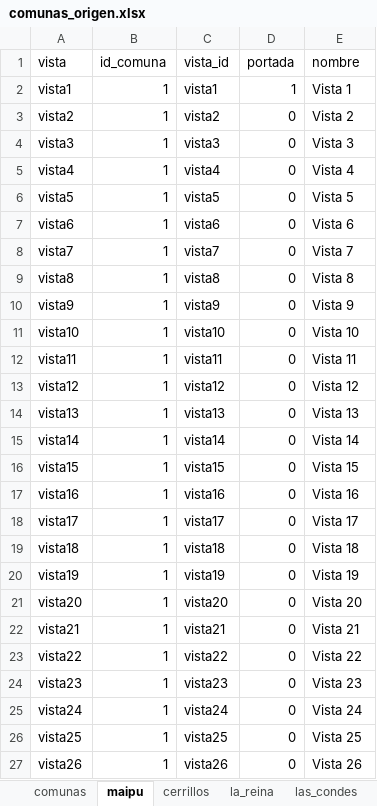
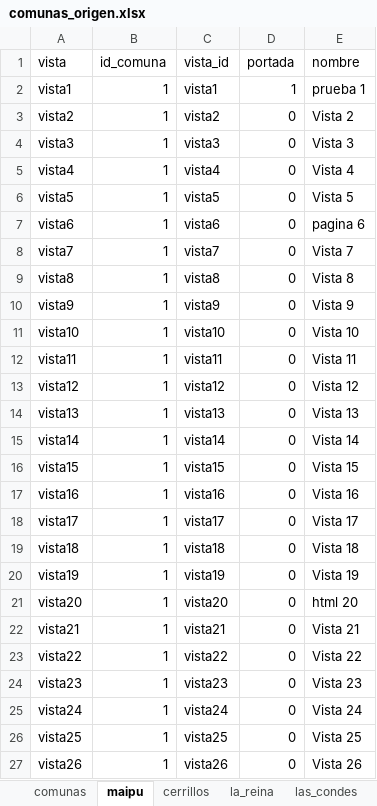
Before and after one commit to Sud-Austral/Data-Info, an Excel workbook: comunas_origen.xlsx, sheet maipu, drawn as a sheet; only a part is shown; values as stored, in another font and other column widths than the file's, no borders; the diff names each change by its address in the sheet, - before the commit and + after, or states it on an @@ line.

Commit message:
Update comunas_origen.xlsx

```diff
--- a/comunas_origen.xlsx (sheet maipu)
+++ b/comunas_origen.xlsx (sheet maipu)
-E2 (nombre): Vista 1
+E2 (nombre): prueba 1
-E7 (nombre): Vista 6
+E7 (nombre): pagina 6
-E21 (nombre): Vista 20
+E21 (nombre): html 20
```
